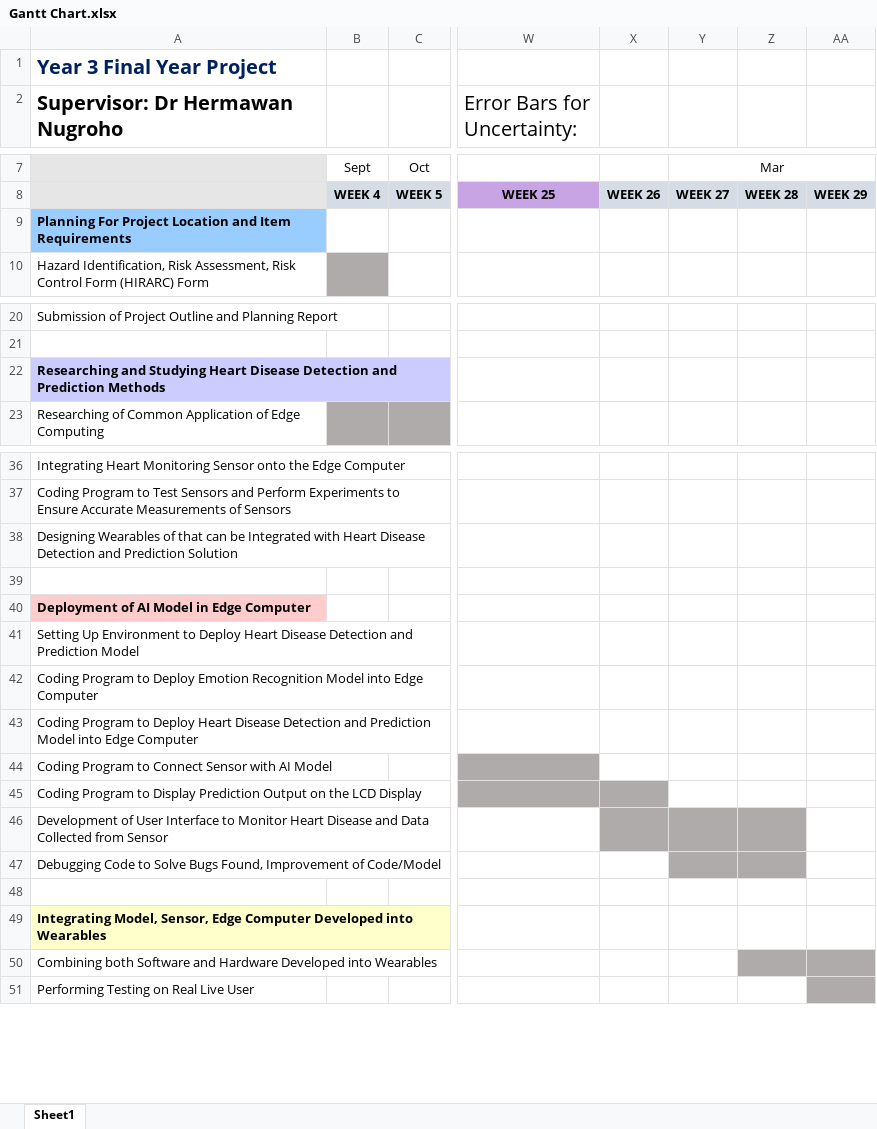
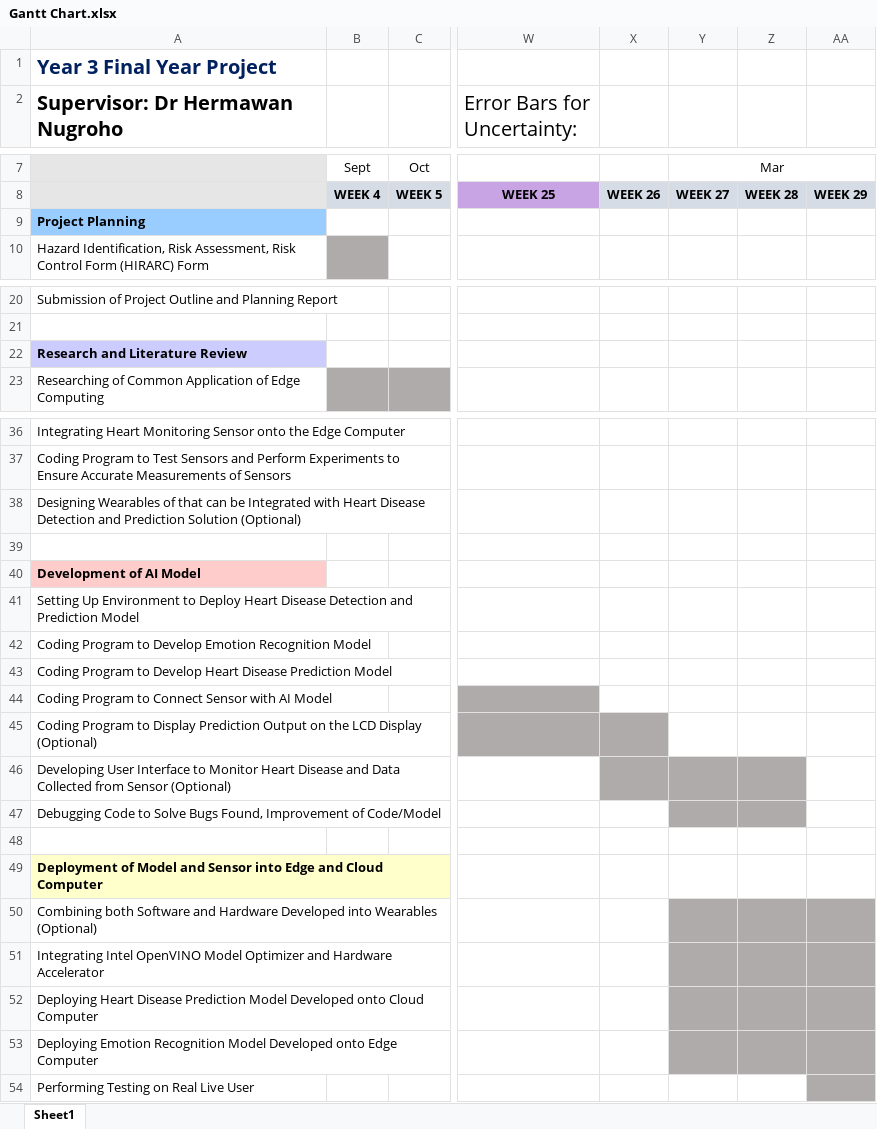
Before and after one commit to xian-cong/Final-Year-Project-Nottingham, an Excel workbook: links and documents/Gantt Chart.xlsx, sheet Sheet1, drawn as a sheet; only a part is shown, gaps mark what is left out; values as stored, in another font and other column widths than the file's, no borders; charts and pictures not drawn; rows hold the shown columns only; the diff covers the shown part only; the diff names each change by its address in the sheet, - before the commit and + after, or states it on an @@ line.

Commit message:
created gantt chart

```diff
--- a/links and documents/Gantt Chart.xlsx (sheet Sheet1)
+++ b/links and documents/Gantt Chart.xlsx (sheet Sheet1)
-A9 (Supervisor: Dr Hermawan Nugroho): Planning For Project Location and Item Requirements
+A9 (Supervisor: Dr Hermawan Nugroho): Project Planning
-A22 (Supervisor: Dr Hermawan Nugroho): Researching and Studying Heart Disease Detection and Prediction Methods
+A22 (Supervisor: Dr Hermawan Nugroho): Research and Literature Review
-A38 (Supervisor: Dr Hermawan Nugroho): …Prediction Solution
+A38 (Supervisor: Dr Hermawan Nugroho): …Prediction Solution (Optional)
-A40 (Supervisor: Dr Hermawan Nugroho): Deployment of AI Model in Edge Computer
+A40 (Supervisor: Dr Hermawan Nugroho): Development of AI Model
-A42 (Supervisor: Dr Hermawan Nugroho): …Program to Deploy Emotion Recognition Model into Edge Computer
+A42 (Supervisor: Dr Hermawan Nugroho): …Program to Develop Emotion Recognition Model
-A43 (Supervisor: Dr Hermawan Nugroho): …Program to Deploy Heart Disease Detection and Prediction Model into Edge Computer
+A43 (Supervisor: Dr Hermawan Nugroho): …Program to Develop Heart Disease Prediction Model
-A45 (Supervisor: Dr Hermawan Nugroho): …LCD Display
+A45 (Supervisor: Dr Hermawan Nugroho): …LCD Display (Optional)
-A46 (Supervisor: Dr Hermawan Nugroho): Development of User Interface to Monitor Heart Disease and Data Collected from Sensor
+A46 (Supervisor: Dr Hermawan Nugroho): Developing User Interface to Monitor Heart Disease and Data Collected from Sensor (Optional)
-A49 (Supervisor: Dr Hermawan Nugroho): Integrating Model, Sensor, Edge Computer Developed into Wearables
+A49 (Supervisor: Dr Hermawan Nugroho): Deployment of Model and Sensor into Edge and Cloud Computer
-A50 (Supervisor: Dr Hermawan Nugroho): …into Wearables
+A50 (Supervisor: Dr Hermawan Nugroho): …into Wearables (Optional)
-Y50 fill: none
+Y50 fill: #AFABAB
+row 51: Integrating Intel OpenVINO Model Optimizer and Hardware Accelerator
+row 52: Deploying Heart Disease Prediction Model Developed onto Cloud Computer
+row 53: Deploying Emotion Recognition Model Developed onto Edge Computer
```
Also changed, not shown: 1 edited cell elsewhere in this sheet, charts or pictures, 2 other files.
